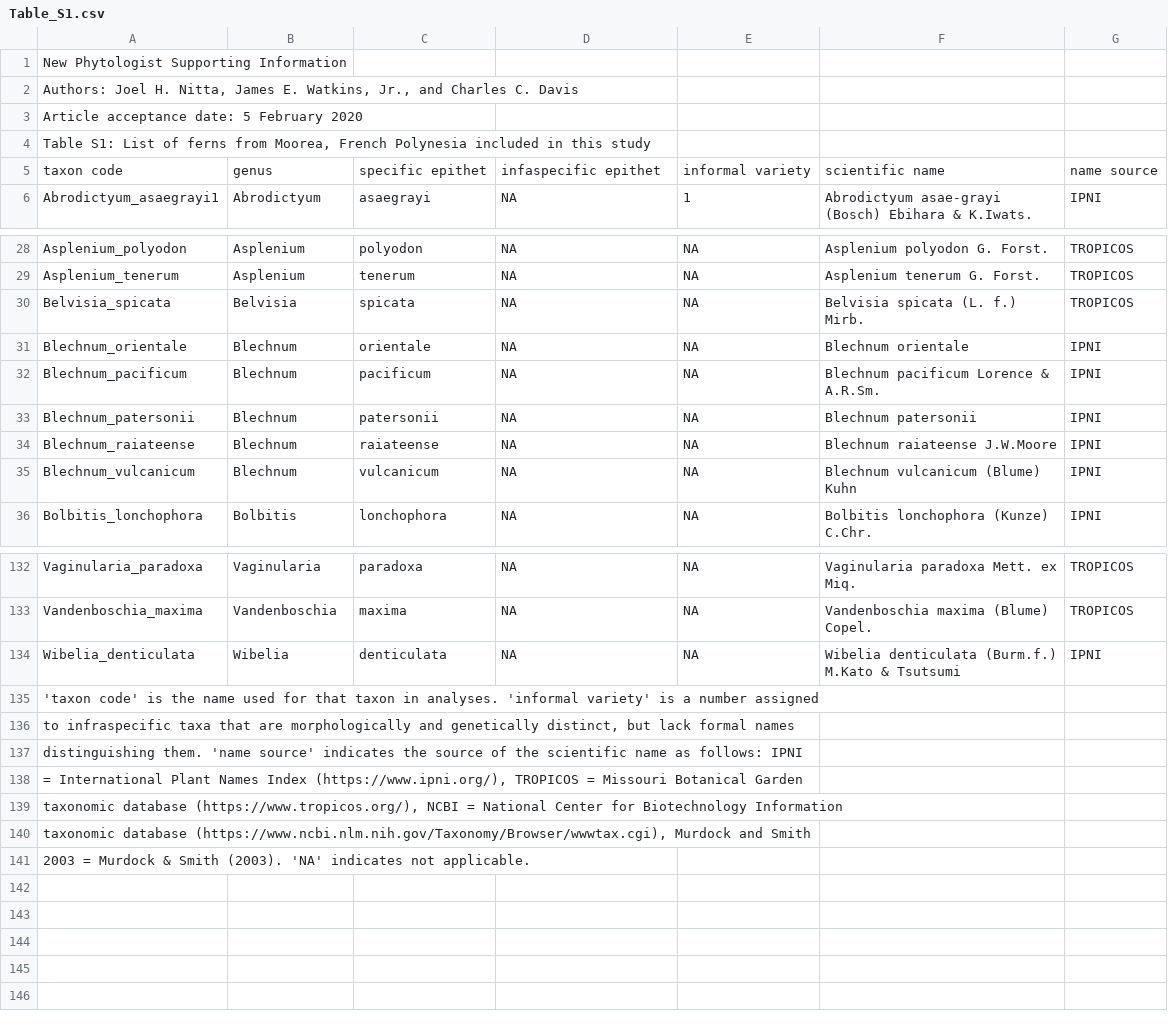
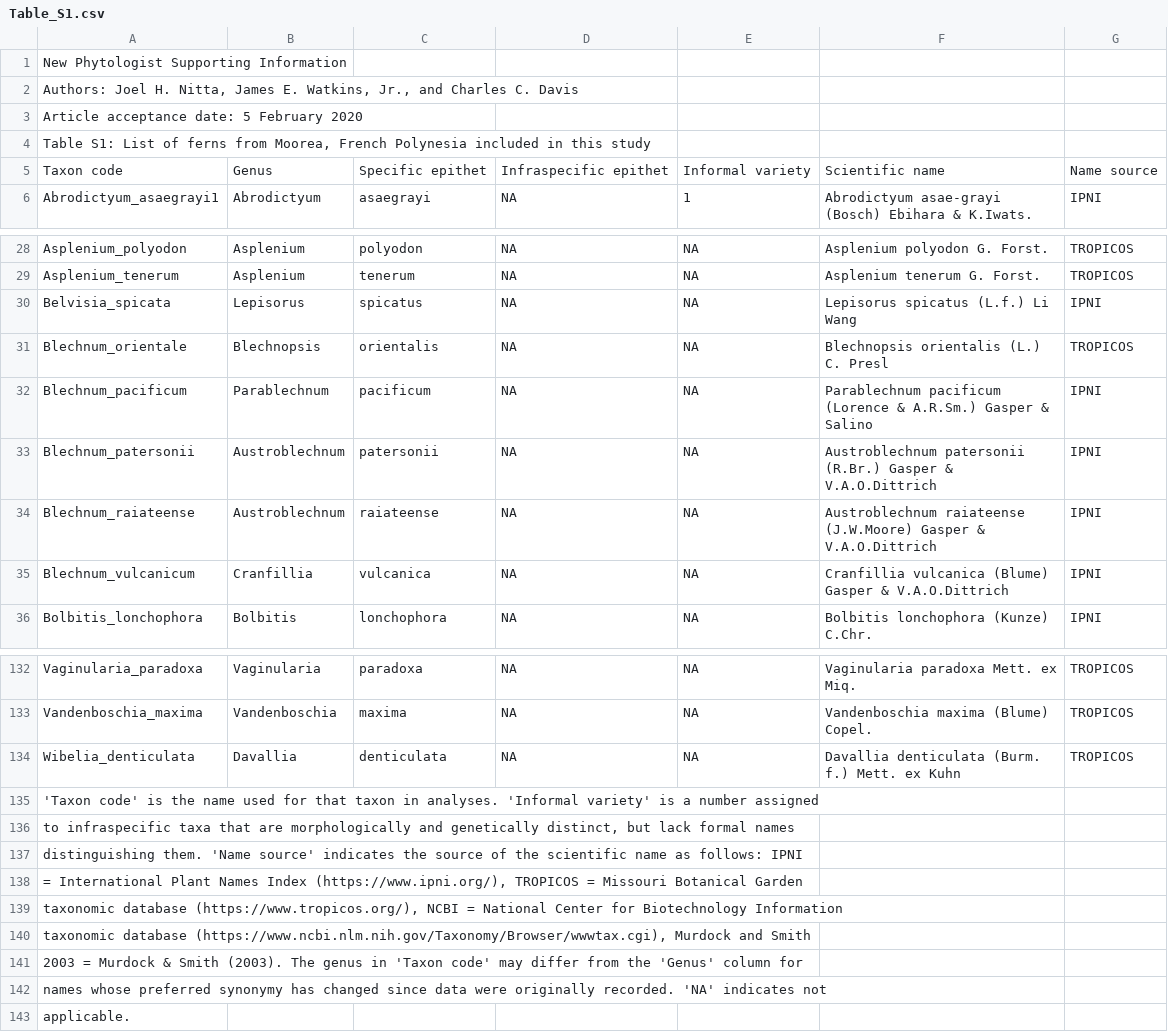
Before and after one commit to joelnitta/canopylife, a CSV file: results/Table_S1.csv, drawn as a sheet; only a part is shown, gaps mark what is left out; the diff covers the shown part only.

Commit message:
Update Table S1 using most recent synonymy

```diff
--- a/results/Table_S1.csv
+++ b/results/Table_S1.csv
@@ -4,3 +4,3 @@ Article acceptance date: 5 February 2020
 "Table S1: List of ferns from Moorea, French Polynesia included in this study"
-taxon code,genus,specific epithet,infaspecific epithet,informal variety,scientific name,name source
+Taxon code,Genus,Specific epithet,Infraspecific epithet,Informal variety,Scientific name,Name source
 Abrodictyum_asaegrayi1,Abrodictyum,asaegrayi,NA,1,Abrodictyum asae-grayi (Bosch) Ebihara & K.Iwats.,IPNI
@@ -29,8 +29,8 @@ Asplenium_polyodon,Asplenium,polyodon,NA,NA,Asplenium polyodon G. Forst.,TROPICO
 Asplenium_tenerum,Asplenium,tenerum,NA,NA,Asplenium tenerum G. Forst.,TROPICOS
-Belvisia_spicata,Belvisia,spicata,NA,NA,Belvisia spicata (L. f.) Mirb.,TROPICOS
-Blechnum_orientale,Blechnum,orientale,NA,NA,Blechnum orientale,IPNI
-Blechnum_pacificum,Blechnum,pacificum,NA,NA,Blechnum pacificum Lorence & A.R.Sm.,IPNI
-Blechnum_patersonii,Blechnum,patersonii,NA,NA,Blechnum patersonii,IPNI
-Blechnum_raiateense,Blechnum,raiateense,NA,NA,Blechnum raiateense J.W.Moore,IPNI
-Blechnum_vulcanicum,Blechnum,vulcanicum,NA,NA,Blechnum vulcanicum (Blume) Kuhn,IPNI
+Belvisia_spicata,Lepisorus,spicatus,NA,NA,Lepisorus spicatus (L.f.) Li Wang,IPNI
+Blechnum_orientale,Blechnopsis,orientalis,NA,NA,Blechnopsis orientalis (L.) C. Presl,TROPICOS
+Blechnum_pacificum,Parablechnum,pacificum,NA,NA,Parablechnum pacificum (Lorence & A.R.Sm.) Gasper & Salino,IPNI
+Blechnum_patersonii,Austroblechnum,patersonii,NA,NA,Austroblechnum patersonii (R.Br.) Gasper & V.A.O.Dittrich,IPNI
+Blechnum_raiateense,Austroblechnum,raiateense,NA,NA,Austroblechnum raiateense (J.W.Moore) Gasper & V.A.O.Dittrich,IPNI
+Blechnum_vulcanicum,Cranfillia,vulcanica,NA,NA,Cranfillia vulcanica (Blume) Gasper & V.A.O.Dittrich,IPNI
 Bolbitis_lonchophora,Bolbitis,lonchophora,NA,NA,Bolbitis lonchophora (Kunze) C.Chr.,IPNI
@@ -133,6 +133,6 @@ Vaginularia_paradoxa,Vaginularia,paradoxa,NA,NA,Vaginularia paradoxa Mett. ex Mi
 Vandenboschia_maxima,Vandenboschia,maxima,NA,NA,Vandenboschia maxima (Blume) Copel.,TROPICOS
-Wibelia_denticulata,Wibelia,denticulata,NA,NA,Wibelia denticulata (Burm.f.) M.Kato & Tsutsumi,IPNI
-"'taxon code' is the name used for that taxon in analyses. 'informal variety' is a number assigned"
+Wibelia_denticulata,Davallia,denticulata,NA,NA,Davallia denticulata (Burm. f.) Mett. ex Kuhn,TROPICOS
+"'Taxon code' is the name used for that taxon in analyses. 'Informal variety' is a number assigned"
 "to infraspecific taxa that are morphologically and genetically distinct, but lack formal names"
-"distinguishing them. 'name source' indicates the source of the scientific name as follows: IPNI"
+"distinguishing them. 'Name source' indicates the source of the scientific name as follows: IPNI"
 "= International Plant Names Index (https://www.ipni.org/), TROPICOS = Missouri Botanical Garden"
@@ -140,2 +140,4 @@ Wibelia_denticulata,Wibelia,denticulata,NA,NA,Wibelia denticulata (Burm.f.) M.Ka
 "taxonomic database (https://www.ncbi.nlm.nih.gov/Taxonomy/Browser/wwwtax.cgi), Murdock and Smith"
-"2003 = Murdock & Smith (2003). 'NA' indicates not applicable."
+"2003 = Murdock & Smith (2003). The genus in 'Taxon code' may differ from the 'Genus' column for"
+"names whose preferred synonymy has changed since data were originally recorded. 'NA' indicates not"
+"applicable."
```
Also changed, not shown: 1 moved row and 7 edited cells elsewhere in this file.
